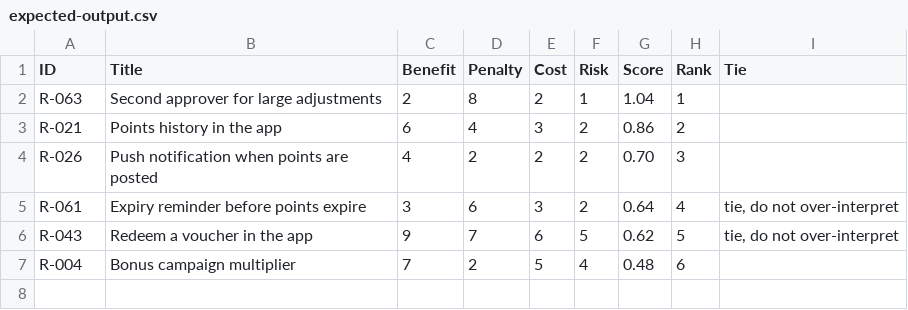
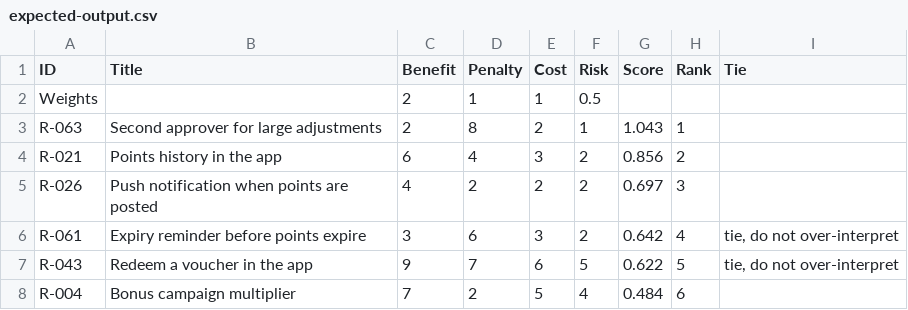
Before and after one commit to renzrollon/hairspring, a CSV file: skills/management/prioritization/examples/expected-output.csv, drawn as a sheet.

```diff
--- a/skills/management/prioritization/examples/expected-output.csv
+++ b/skills/management/prioritization/examples/expected-output.csv
@@ -1,7 +1,8 @@
 ID,Title,Benefit,Penalty,Cost,Risk,Score,Rank,Tie
-R-063,Second approver for large adjustments,2,8,2,1,1.04,1,
-R-021,Points history in the app,6,4,3,2,0.86,2,
-R-026,Push notification when points are posted,4,2,2,2,0.70,3,
-R-061,Expiry reminder before points expire,3,6,3,2,0.64,4,"tie, do not over-interpret"
-R-043,Redeem a voucher in the app,9,7,6,5,0.62,5,"tie, do not over-interpret"
-R-004,Bonus campaign multiplier,7,2,5,4,0.48,6,
+Weights,,2,1,1,0.5,,,
+R-063,Second approver for large adjustments,2,8,2,1,1.043,1,
+R-021,Points history in the app,6,4,3,2,0.856,2,
+R-026,Push notification when points are posted,4,2,2,2,0.697,3,
+R-061,Expiry reminder before points expire,3,6,3,2,0.642,4,"tie, do not over-interpret"
+R-043,Redeem a voucher in the app,9,7,6,5,0.622,5,"tie, do not over-interpret"
+R-004,Bonus campaign multiplier,7,2,5,4,0.484,6,
```
Also changed, not shown: 21 other files.
